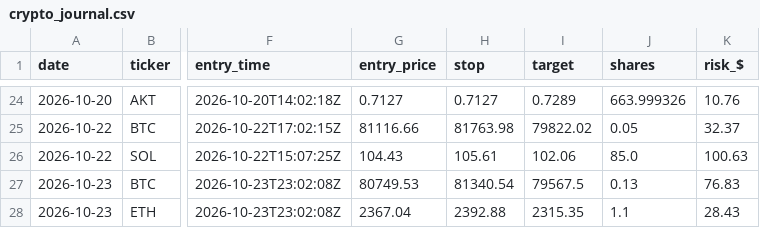
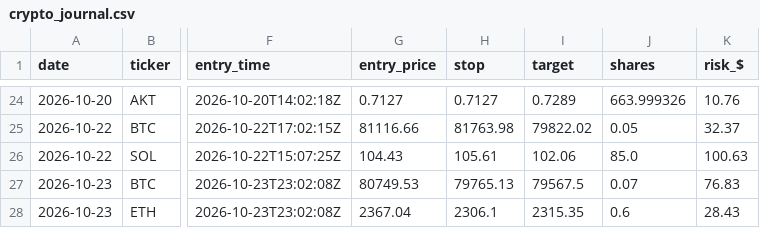
Before and after one commit to northgeorgiacablingco-commits/paper-trading-dashboard, a CSV file: data/crypto_journal.csv, drawn as a sheet; only a part is shown, gaps mark what is left out; the diff names each change by its address in the sheet, - before the commit and + after, or states it on an @@ line.

```diff
--- a/data/crypto_journal.csv
+++ b/data/crypto_journal.csv
-H27 (stop): 81340.54
+H27 (stop): 79765.13
-J27 (shares): 0.13
+J27 (shares): 0.07
-H28 (stop): 2392.88
+H28 (stop): 2306.1
-J28 (shares): 1.1
+J28 (shares): 0.6
```
Also changed, not shown: 4 other files.
